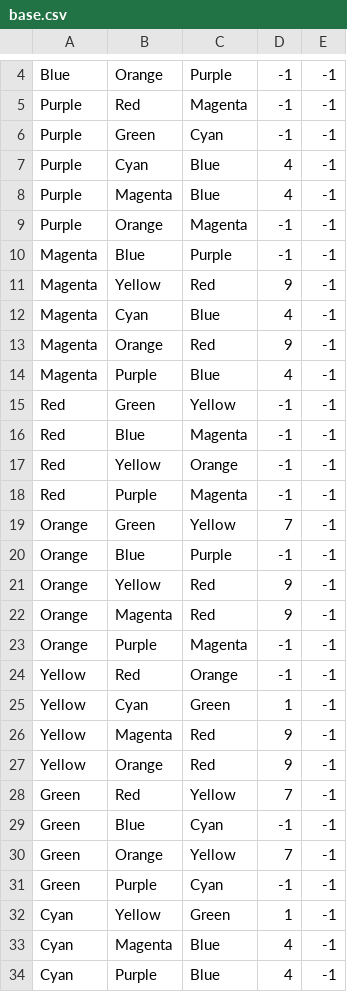
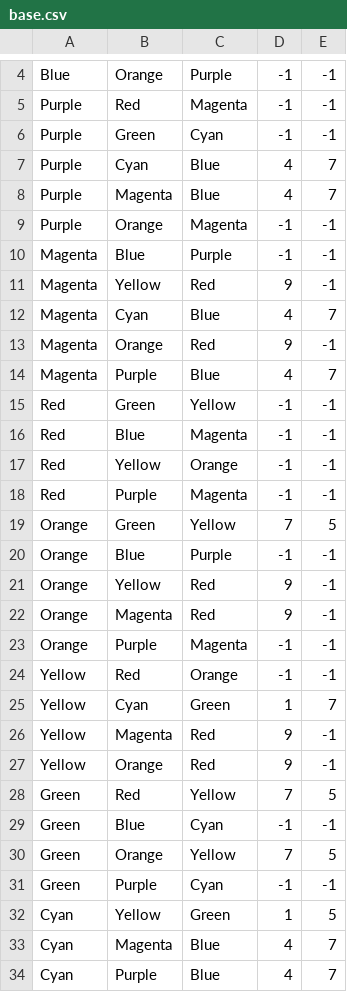
Before and after one commit to dlarv/mage_types, a CSV file: data/elemental_types/matchup_files/base.csv, drawn as a sheet; only a part is shown, gaps mark what is left out.

Commit message:
Updated matchup sideeffects. Started planning opponent controllers

```diff
--- a/data/elemental_types/matchup_files/base.csv
+++ b/data/elemental_types/matchup_files/base.csv
@@ -6,4 +6,4 @@ Purple,Red,Magenta,-1,-1
 Purple,Green,Cyan,-1,-1
-Purple,Cyan,Blue,4,-1
-Purple,Magenta,Blue,4,-1
+Purple,Cyan,Blue,4,7
+Purple,Magenta,Blue,4,7
 Purple,Orange,Magenta,-1,-1
@@ -11,5 +11,5 @@ Magenta,Blue,Purple,-1,-1
 Magenta,Yellow,Red,9,-1
-Magenta,Cyan,Blue,4,-1
+Magenta,Cyan,Blue,4,7
 Magenta,Orange,Red,9,-1
-Magenta,Purple,Blue,4,-1
+Magenta,Purple,Blue,4,7
 Red,Green,Yellow,-1,-1
@@ -18,3 +18,3 @@ Red,Yellow,Orange,-1,-1
 Red,Purple,Magenta,-1,-1
-Orange,Green,Yellow,7,-1
+Orange,Green,Yellow,7,5
 Orange,Blue,Purple,-1,-1
@@ -24,11 +24,11 @@ Orange,Purple,Magenta,-1,-1
 Yellow,Red,Orange,-1,-1
-Yellow,Cyan,Green,1,-1
+Yellow,Cyan,Green,1,7
 Yellow,Magenta,Red,9,-1
 Yellow,Orange,Red,9,-1
-Green,Red,Yellow,7,-1
+Green,Red,Yellow,7,5
 Green,Blue,Cyan,-1,-1
-Green,Orange,Yellow,7,-1
+Green,Orange,Yellow,7,5
 Green,Purple,Cyan,-1,-1
-Cyan,Yellow,Green,1,-1
-Cyan,Magenta,Blue,4,-1
-Cyan,Purple,Blue,4,-1
+Cyan,Yellow,Green,1,5
+Cyan,Magenta,Blue,4,7
+Cyan,Purple,Blue,4,7
```
Also changed, not shown: 20 other files.
